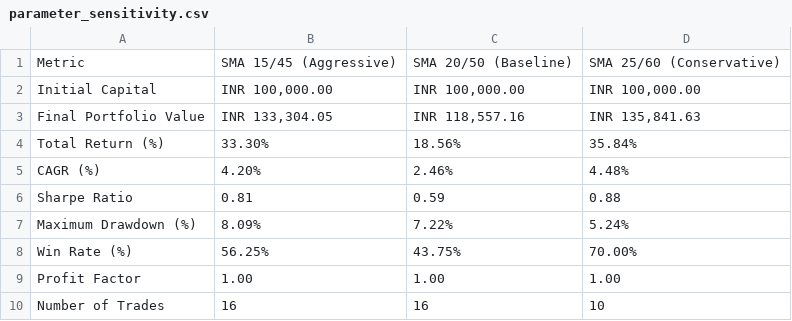
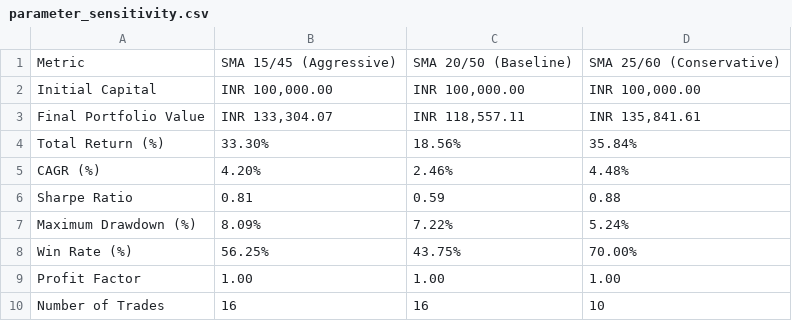
Before and after one commit to Arayan713321/quant-strategy-lab, a CSV file: results/parameter_sensitivity.csv, drawn as a sheet.

```diff
--- a/results/parameter_sensitivity.csv
+++ b/results/parameter_sensitivity.csv
@@ -2,3 +2,3 @@ Metric,SMA 15/45 (Aggressive),SMA 20/50 (Baseline),SMA 25/60 (Conservative)
 Initial Capital,"INR 100,000.00","INR 100,000.00","INR 100,000.00"
-Final Portfolio Value,"INR 133,304.05","INR 118,557.16","INR 135,841.63"
+Final Portfolio Value,"INR 133,304.07","INR 118,557.11","INR 135,841.61"
 Total Return (%),33.30%,18.56%,35.84%
```
Also changed, not shown: results/baseline_equity_curve.csv, results/baseline_metrics.csv, 7 other files.
